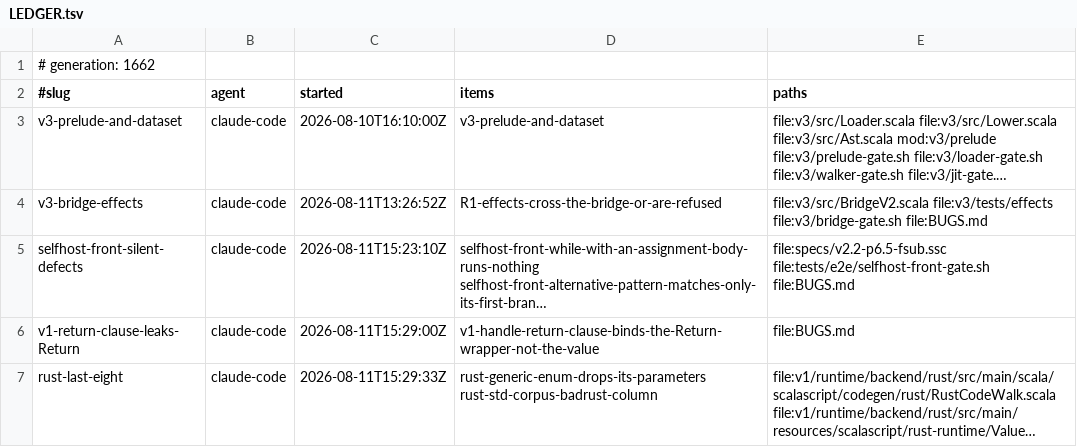
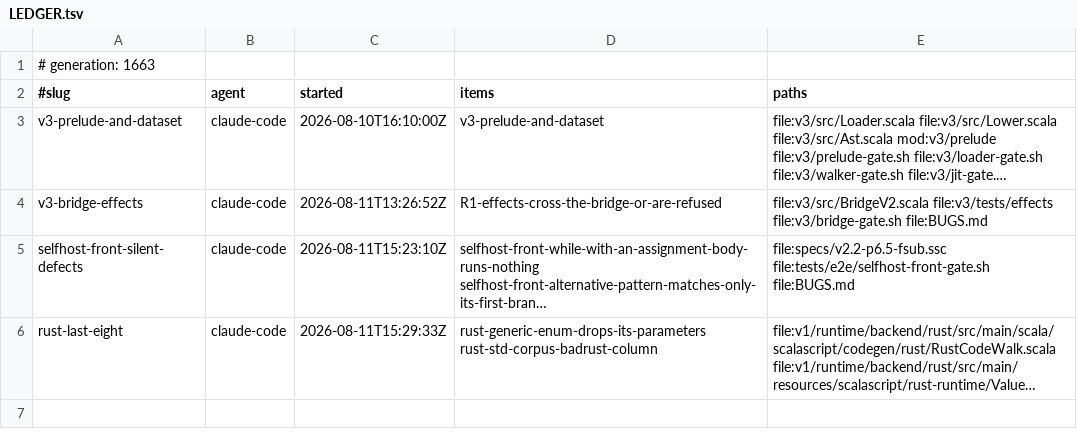
Before and after one commit to sergey-scherbina/scalascript, a TSV file: .work/active/LEDGER.tsv, drawn as a sheet; long unchanged cells end in …; the diff names each change by its address in the sheet, - before the commit and + after, or states it on an @@ line.

Commit message:
release-claim: v1-return-clause-leaks-Return [evidence: level 3] — Landed e77eca991. ONE FILE, TWO ANSWERS: v3 on both fronts prints List(11, 12) and v1 prints List(Return(11), Return(12)) for the same handler with a return clause. v1 accepts the clause and binds its variable to the WRAPPER, so the representation the runtime uses to mark a finished computation reaches the program's own value; every formulation of algebraic effects binds the VALUE there, and v3 does. Both toolchains were rebuilt before measuring -- the v1 binary announced STALE BUILD on the first attempt, which would have made the comparison meaningless. WHY IT WAS LOOKED AT, and this is the useful part: Sergiy confirmed the explicit return clause as the right language design, which settles the question left open when it landed -- should effect-multishot's fixture write one? IT CANNOT YET. The lanes disagree about what the clause MEANS, so adding it to a SHARED corpus row would make it print two different answers rather than one. The order is therefore fix v1, then the fixture can carry the clause and that row becomes a real measurement instead of a 0 that looks like an answer. NOT A FRONT DIFFERENCE: v3's own front and the UniML projection agree with each other, so no front differential can see this -- it is a divergence between VERSIONS, which is exactly the axis Sergiy's benchmark direction is about. LEVEL 3: measured on a rebuilt toolchain on both sides, one file, three runs (v3 front, uniml front, v1); bugs-index OK.
landed (commits on feature/v1-return-clause-leaks-Return touching this claim's scope): fbca6ff5b  [skip ci]

```diff
--- a/.work/active/LEDGER.tsv
+++ b/.work/active/LEDGER.tsv
-A1 (#slug): # generation: 1662
+A1 (#slug): # generation: 1663
-row 6: v1-return-clause-leaks-Return | claude-code | 2026-08-11T15:29:00Z | v1-handle-return-clause-binds-the-Return-wrapper-not-the-value | file:BUGS.md
```
Also changed, not shown: 1 other file.
